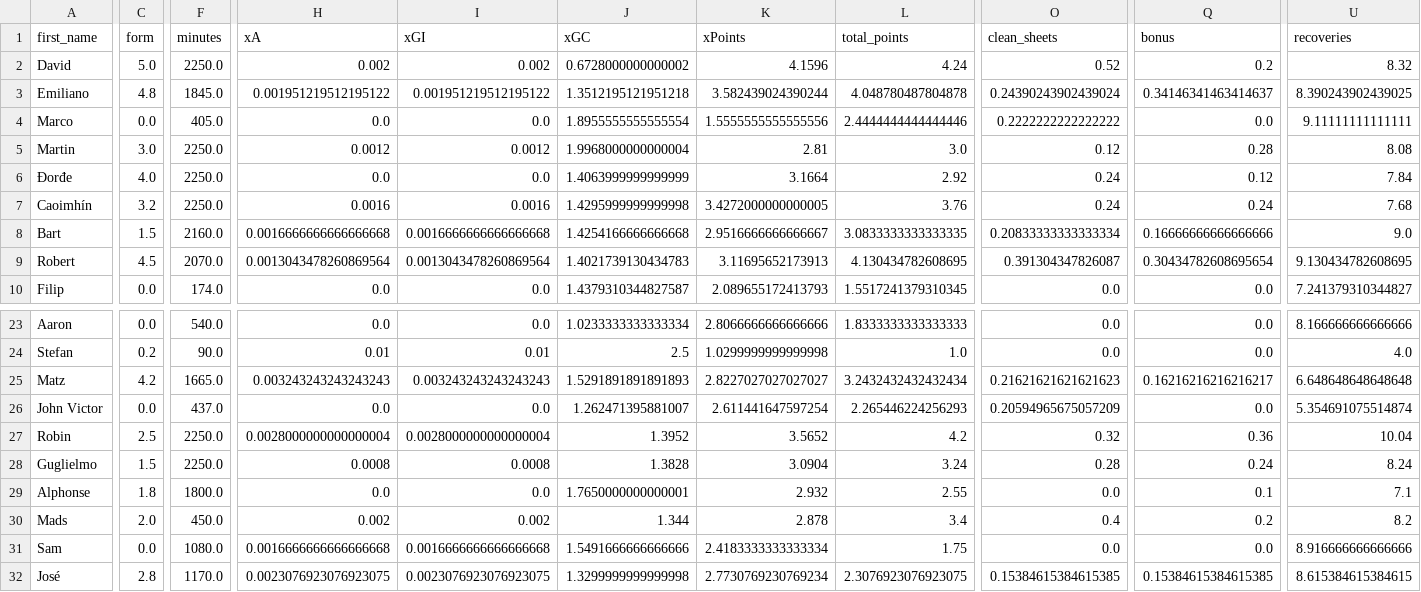
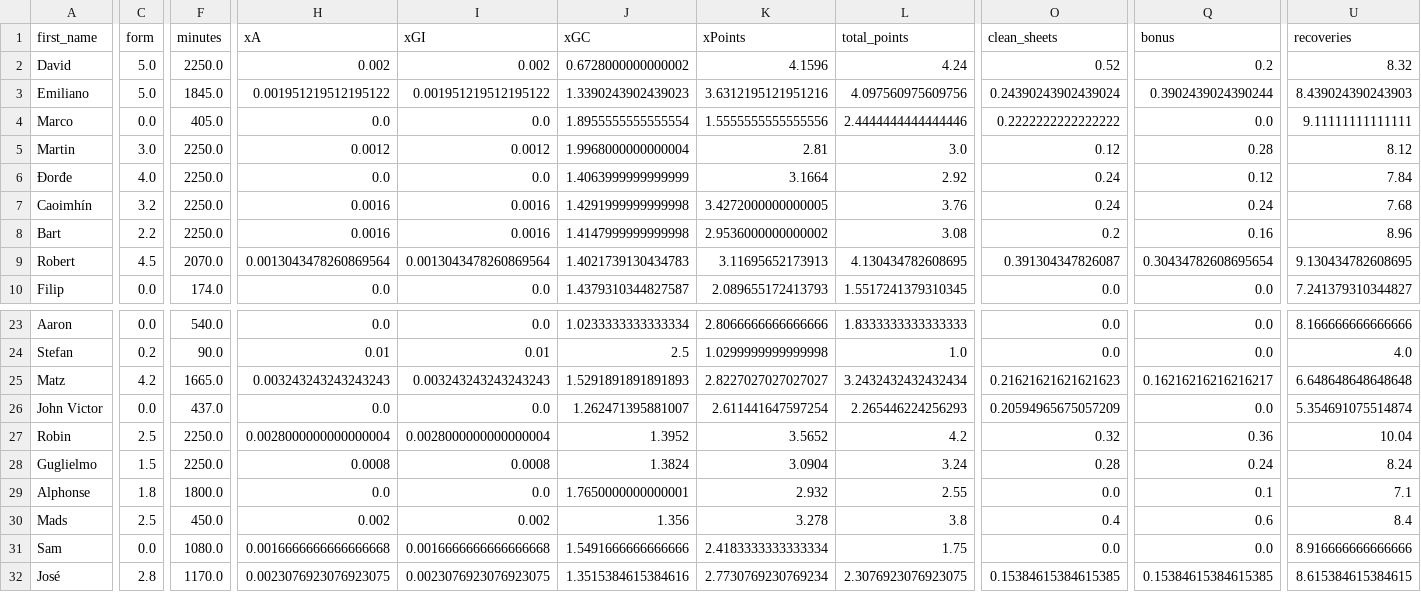
Before and after one commit to sarthakk88/FPL-Stats, a CSV file: data/goalkeepers_all.csv, drawn as a sheet; only a part is shown, gaps mark what is left out; the diff covers the shown part only; the diff names each change by its address in the sheet, - before the commit and + after, or states it on an @@ line.

```diff
--- a/data/goalkeepers_all.csv
+++ b/data/goalkeepers_all.csv
-C3 (form): 4.8
+C3 (form): 5.0
-J3 (xGC): 1.3512195121951218
+J3 (xGC): 1.3390243902439023
-K3 (xPoints): 3.582439024390244
+K3 (xPoints): 3.6312195121951216
-L3 (total_points): 4.048780487804878
+L3 (total_points): 4.097560975609756
-Q3 (bonus): 0.34146341463414637
+Q3 (bonus): 0.3902439024390244
-U3 (recoveries): 8.390243902439025
+U3 (recoveries): 8.439024390243903
-U5 (recoveries): 8.08
+U5 (recoveries): 8.12
-J7 (xGC): 1.4295999999999998
+J7 (xGC): 1.4291999999999998
-C8 (form): 1.5
+C8 (form): 2.2
-F8 (minutes): 2160.0
+F8 (minutes): 2250.0
-H8 (xA): 0.0016666666666666668
+H8 (xA): 0.0016
-I8 (xGI): 0.0016666666666666668
+I8 (xGI): 0.0016
-J8 (xGC): 1.4254166666666668
+J8 (xGC): 1.4147999999999998
-K8 (xPoints): 2.9516666666666667
+K8 (xPoints): 2.9536000000000002
-L8 (total_points): 3.0833333333333335
+L8 (total_points): 3.08
-O8 (clean_sheets): 0.20833333333333334
+O8 (clean_sheets): 0.2
-Q8 (bonus): 0.16666666666666666
+Q8 (bonus): 0.16
-U8 (recoveries): 9.0
+U8 (recoveries): 8.96
-J28 (xGC): 1.3828
+J28 (xGC): 1.3824
-C30 (form): 2.0
+C30 (form): 2.5
-J30 (xGC): 1.344
+J30 (xGC): 1.356
-K30 (xPoints): 2.878
+K30 (xPoints): 3.278
-L30 (total_points): 3.4
+L30 (total_points): 3.8
-Q30 (bonus): 0.2
+Q30 (bonus): 0.6
-U30 (recoveries): 8.2
+U30 (recoveries): 8.4
-J32 (xGC): 1.3299999999999998
+J32 (xGC): 1.3515384615384616
```
Also changed, not shown: 51 edited cells elsewhere in this file, data/defenders_all.csv, data/defenders_away.csv, 21 other files.
